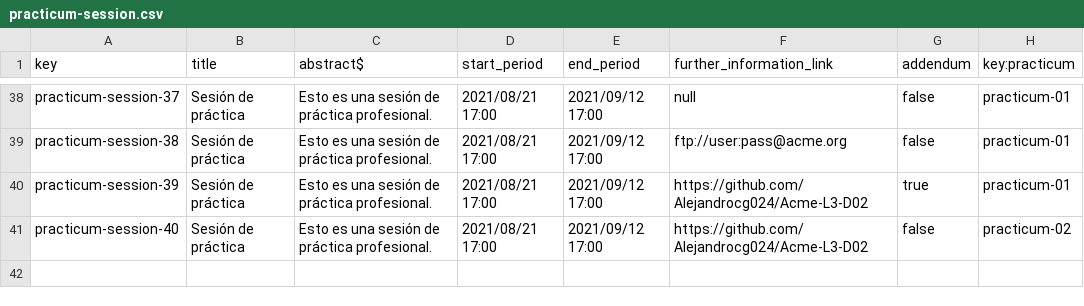
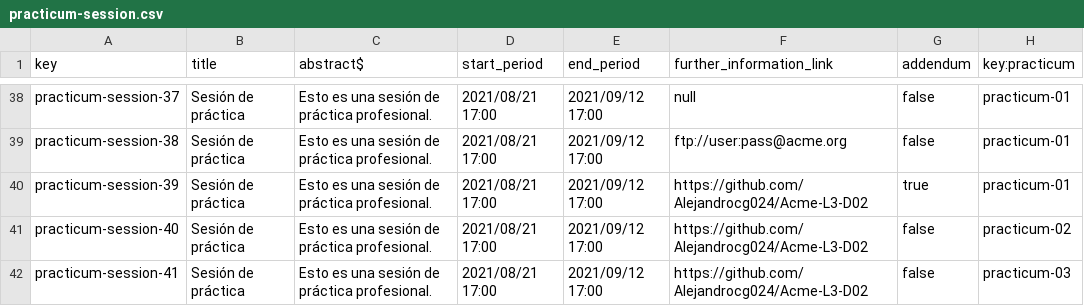
Before and after one commit to Alejandrocg024/Acme-L3, a CSV file: src/main/webapp/WEB-INF/resources/sample-data/practicum-session.csv, drawn as a sheet; only a part is shown, gaps mark what is left out; the diff names each change by its address in the sheet, - before the commit and + after, or states it on an @@ line.

Commit message:
Test suite for Practicum implemented

```diff
--- a/src/main/webapp/WEB-INF/resources/sample-data/practicum-session.csv
+++ b/src/main/webapp/WEB-INF/resources/sample-data/practicum-session.csv
+row 42: practicum-session-41 | Sesión de práctica | Esto es una sesión de práctica profesional. | 2021/08/21 17:00 | 2021/09/12 17:00 | https://github.com/Alejandrocg024/Acme-L3-D02 | false | practicum-03
```
Also changed, not shown: src/main/webapp/WEB-INF/resources/sample-data/practicum.csv, 18 other files.
